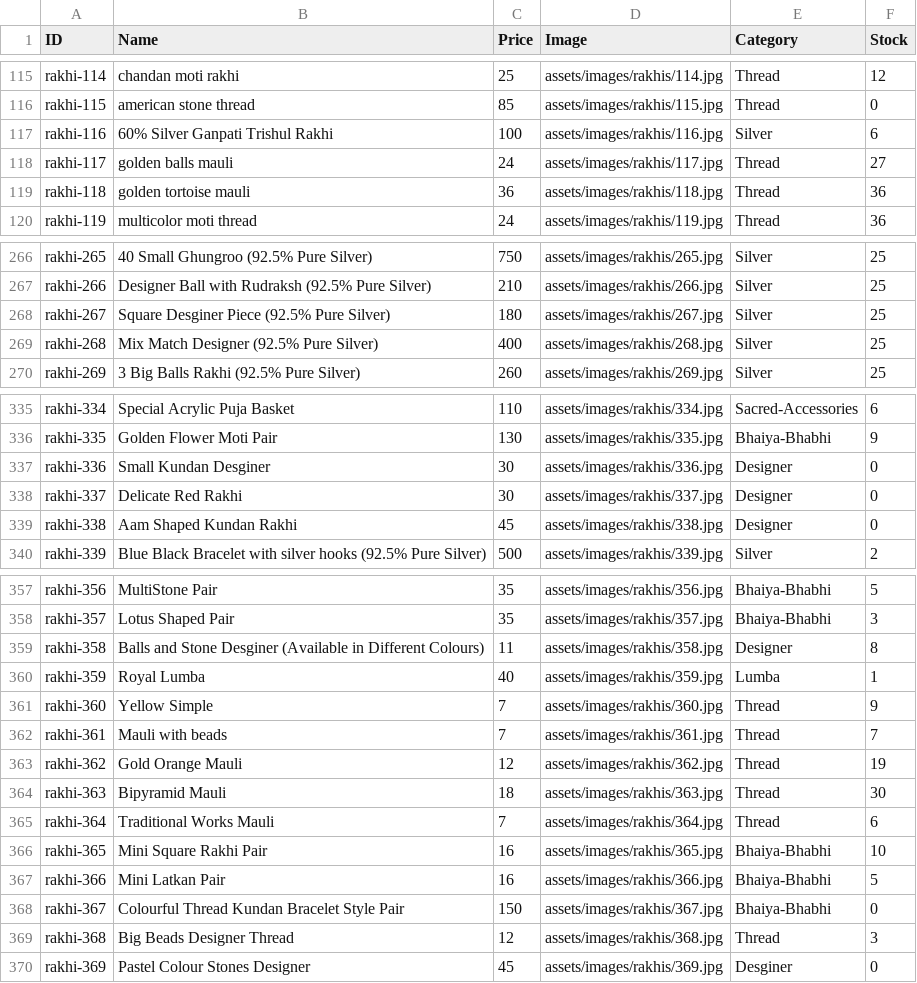
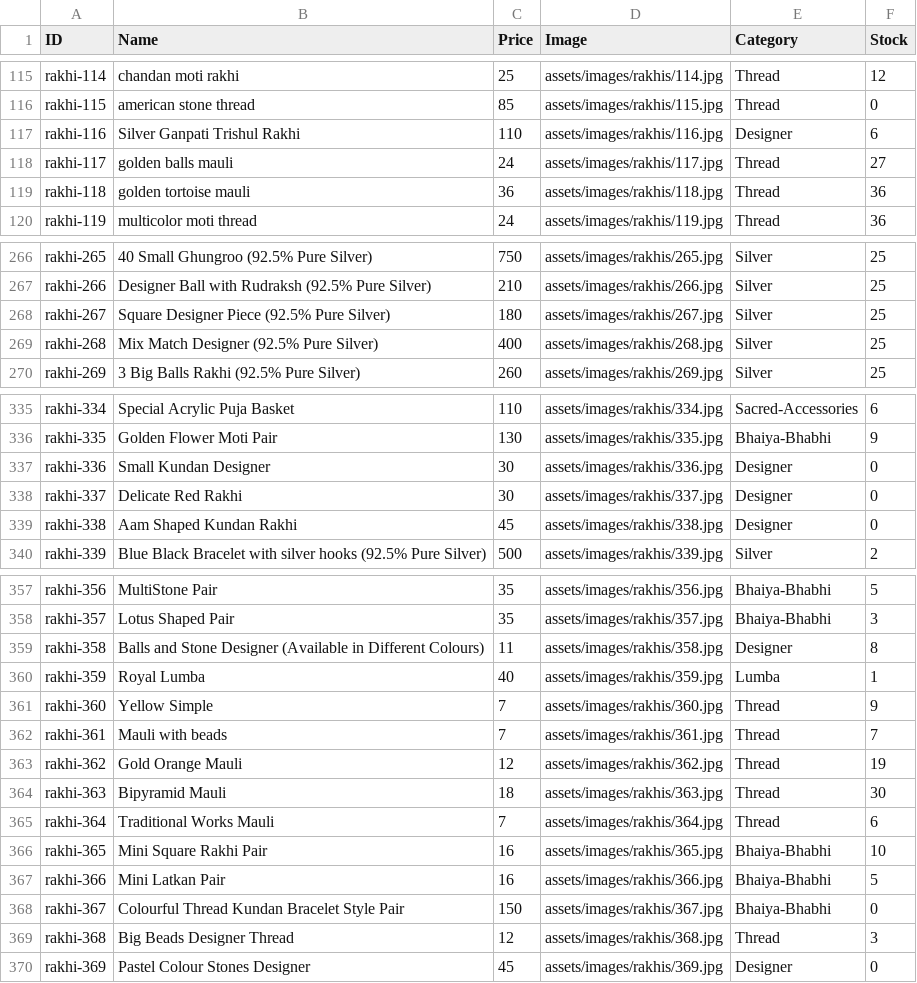
Before and after one commit to vedzzz28/Rakhi-Shop, a CSV file: products.csv, drawn as a sheet; only a part is shown, gaps mark what is left out; the diff covers the shown part only.

```diff
--- a/products.csv
+++ b/products.csv
@@ -116,3 +116,3 @@ rakhi-114,chandan moti rakhi,25,assets/images/rakhis/114.jpg,Thread,12
 rakhi-115,american stone thread,85,assets/images/rakhis/115.jpg,Thread,0
-rakhi-116,60% Silver Ganpati Trishul Rakhi,100,assets/images/rakhis/116.jpg,Silver,6
+rakhi-116,Silver Ganpati Trishul Rakhi,110,assets/images/rakhis/116.jpg,Designer,6
 rakhi-117,golden balls mauli,24,assets/images/rakhis/117.jpg,Thread,27
@@ -267,3 +267,3 @@ rakhi-265,40 Small Ghungroo (92.5% Pure Silver),750,assets/images/rakhis/265.jpg
 rakhi-266,Designer Ball with Rudraksh (92.5% Pure Silver),210,assets/images/rakhis/266.jpg,Silver,25
-rakhi-267,Square Desginer Piece (92.5% Pure Silver),180,assets/images/rakhis/267.jpg,Silver,25
+rakhi-267,Square Designer Piece (92.5% Pure Silver),180,assets/images/rakhis/267.jpg,Silver,25
 rakhi-268,Mix Match Designer (92.5% Pure Silver),400,assets/images/rakhis/268.jpg,Silver,25
@@ -336,3 +336,3 @@ rakhi-334,Special Acrylic Puja Basket,110,assets/images/rakhis/334.jpg,Sacred-Ac
 rakhi-335,Golden Flower Moti Pair,130,assets/images/rakhis/335.jpg,Bhaiya-Bhabhi,9
-rakhi-336,Small Kundan Desginer,30,assets/images/rakhis/336.jpg,Designer,0
+rakhi-336,Small Kundan Designer,30,assets/images/rakhis/336.jpg,Designer,0
 rakhi-337,Delicate Red Rakhi,30,assets/images/rakhis/337.jpg,Designer,0
@@ -358,3 +358,3 @@ rakhi-356,MultiStone Pair,35,assets/images/rakhis/356.jpg,Bhaiya-Bhabhi,5
 rakhi-357,Lotus Shaped Pair,35,assets/images/rakhis/357.jpg,Bhaiya-Bhabhi,3
-rakhi-358,Balls and Stone Desginer (Available in Different Colours),11,assets/images/rakhis/358.jpg,Designer,8
+rakhi-358,Balls and Stone Designer (Available in Different Colours),11,assets/images/rakhis/358.jpg,Designer,8
 rakhi-359,Royal Lumba,40,assets/images/rakhis/359.jpg,Lumba,1
@@ -369,2 +369,2 @@ rakhi-367,Colourful Thread Kundan Bracelet Style Pair,150,assets/images/rakhis/3
 rakhi-368,Big Beads Designer Thread,12,assets/images/rakhis/368.jpg,Thread,3
-rakhi-369,Pastel Colour Stones Designer,45,assets/images/rakhis/369.jpg,Desginer,0
+rakhi-369,Pastel Colour Stones Designer,45,assets/images/rakhis/369.jpg,Designer,0
```
Also changed, not shown: 48 edited cells elsewhere in this file.
